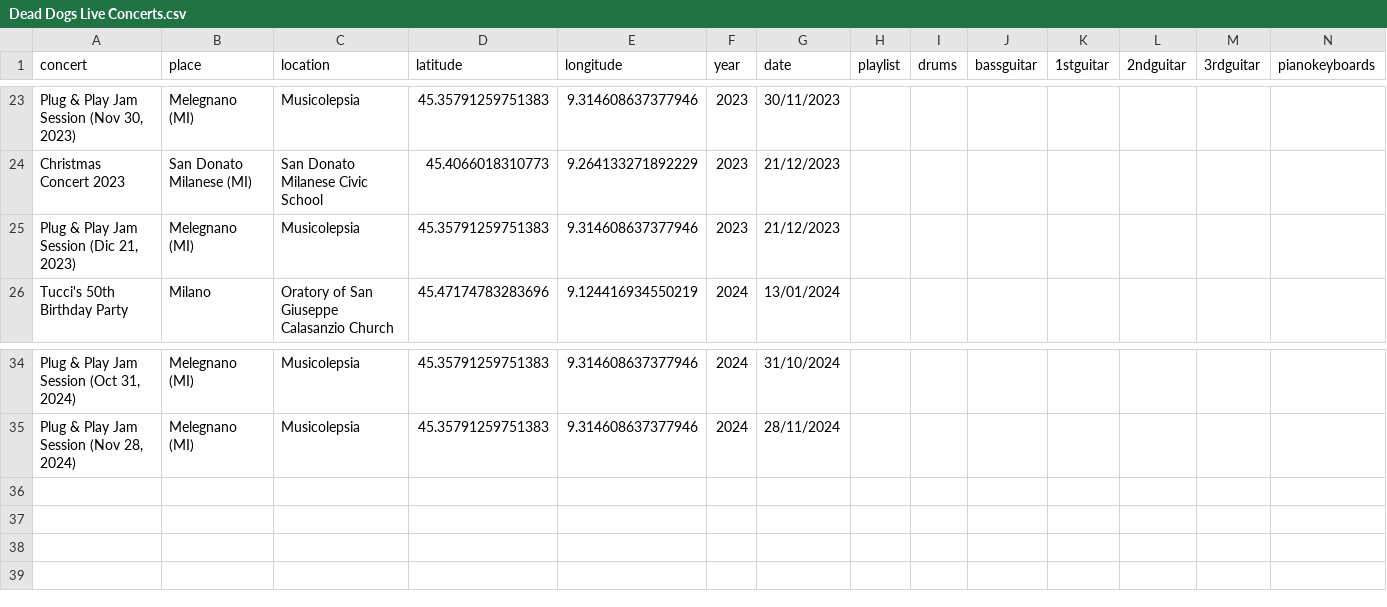
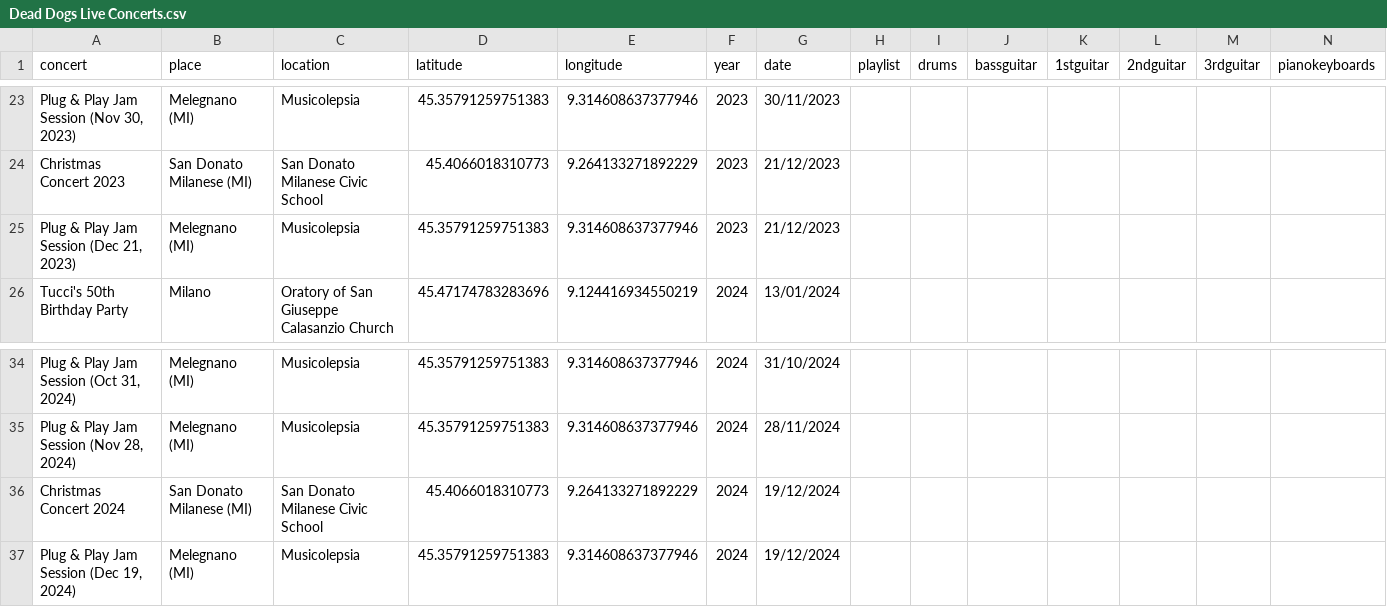
Before and after one commit to asperanz/Dead-Dogs-Analytics-ShinyApp, a CSV file: Production/Shiny/data/Dead Dogs Live Concerts.csv, drawn as a sheet; only a part is shown, gaps mark what is left out; rows hold the shown columns only; the diff names each change by its address in the sheet, - before the commit and + after, or states it on an @@ line.

```diff
--- a/Production/Shiny/data/Dead Dogs Live Concerts.csv
+++ b/Production/Shiny/data/Dead Dogs Live Concerts.csv
-A25 (concert): Plug & Play Jam Session (Dic 21, 2023)
+A25 (concert): Plug & Play Jam Session (Dec 21, 2023)
+row 36: Christmas Concert 2024 | San Donato Milanese (MI) | San Donato Milanese Civic School | 45.4066018310773 | 9.264133271892229 | 2024 | 19/12/2024
+row 37: Plug & Play Jam Session (Dec 19, 2024) | Melegnano (MI) | Musicolepsia | 45.35791259751383 | 9.314608637377946 | 2024 | 19/12/2024
```
Also changed, not shown: 1 other file.
